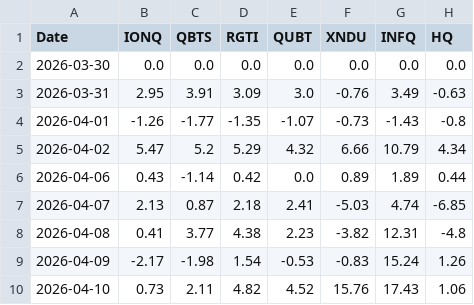
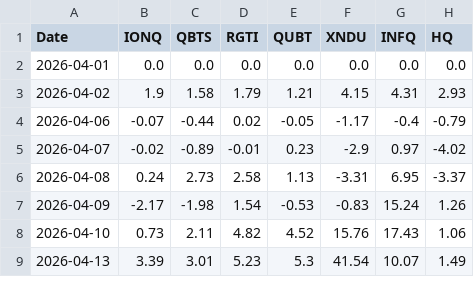
Before and after one commit to mrpink970/sector-research-system, a CSV file: data/quantum/scores.csv, drawn as a sheet; only a part is shown; the shorter side is filled out with more unchanged rows; the diff covers the shown part only.

```diff
--- a/data/quantum/scores.csv
+++ b/data/quantum/scores.csv
@@ -1,9 +1,7 @@
 Date,IONQ,QBTS,RGTI,QUBT,XNDU,INFQ,HQ
-2026-03-30,0.0,0.0,0.0,0.0,0.0,0.0,0.0
-2026-03-31,2.95,3.91,3.09,3.0,-0.76,3.49,-0.63
-2026-04-01,-1.26,-1.77,-1.35,-1.07,-0.73,-1.43,-0.8
-2026-04-02,5.47,5.2,5.29,4.32,6.66,10.79,4.34
-2026-04-06,0.43,-1.14,0.42,0.0,0.89,1.89,0.44
-2026-04-07,2.13,0.87,2.18,2.41,-5.03,4.74,-6.85
-2026-04-08,0.41,3.77,4.38,2.23,-3.82,12.31,-4.8
+2026-04-01,0.0,0.0,0.0,0.0,0.0,0.0,0.0
+2026-04-02,1.9,1.58,1.79,1.21,4.15,4.31,2.93
+2026-04-06,-0.07,-0.44,0.02,-0.05,-1.17,-0.4,-0.79
+2026-04-07,-0.02,-0.89,-0.01,0.23,-2.9,0.97,-4.02
+2026-04-08,0.24,2.73,2.58,1.13,-3.31,6.95,-3.37
 2026-04-09,-2.17,-1.98,1.54,-0.53,-0.83,15.24,1.26
```
Also changed, not shown: 1 added row and 1 edited cell elsewhere in this file, data/quantum/historical_quotes.csv, data/quantum/prices.csv, 1 other file.
